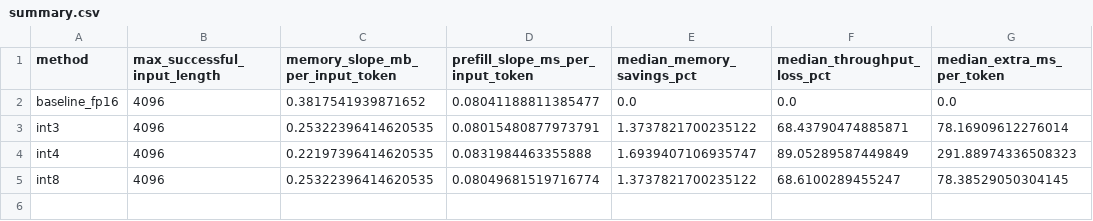
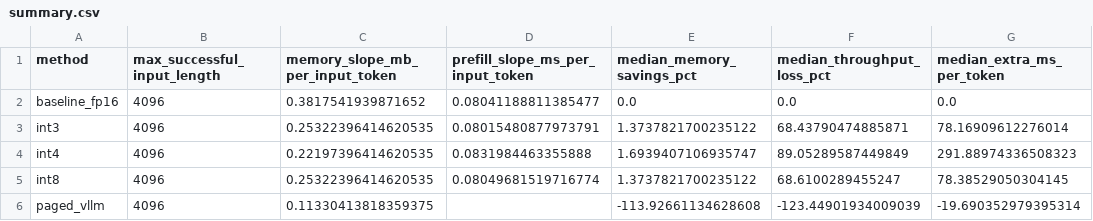
Before and after one commit to alstonS/kv-cache-study, a CSV file: results2/processed/summary.csv, drawn as a sheet.

```diff
--- a/results2/processed/summary.csv
+++ b/results2/processed/summary.csv
@@ -5 +5,2 @@ int4,4096,0.22197396414620535,0.0831984463355888,1.6939407106935747,89.052895874
 int8,4096,0.25322396414620535,0.08049681519716774,1.3737821700235122,68.6100289455247,78.38529050304145
+paged_vllm,4096,0.11330413818359375,,-113.92661134628608,-123.44901934009039,-19.690352979395314
```
Also changed, not shown: 2 other files.
